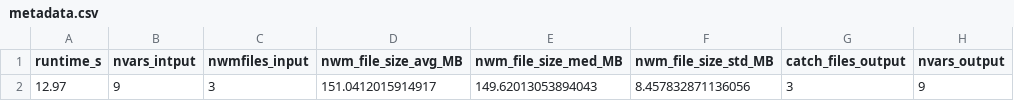
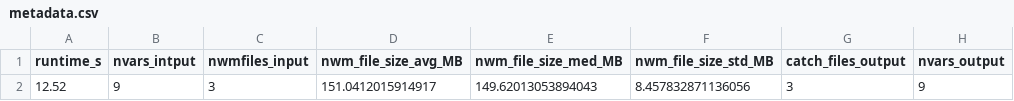
Before and after one commit to kamalcou/forcingprocessor, a CSV file: data/forcing/metadata/forcings_metadata/metadata.csv, drawn as a sheet; only a part is shown; the diff names each change by its address in the sheet, - before the commit and + after, or states it on an @@ line.

```diff
--- a/data/forcing/metadata/forcings_metadata/metadata.csv
+++ b/data/forcing/metadata/forcings_metadata/metadata.csv
-A2 (runtime_s): 12.97
+A2 (runtime_s): 12.52
```
Also changed, not shown: 5 other files.
